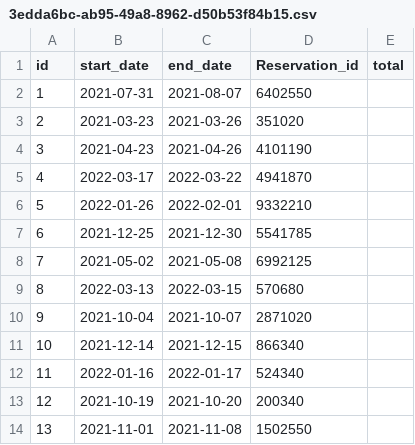
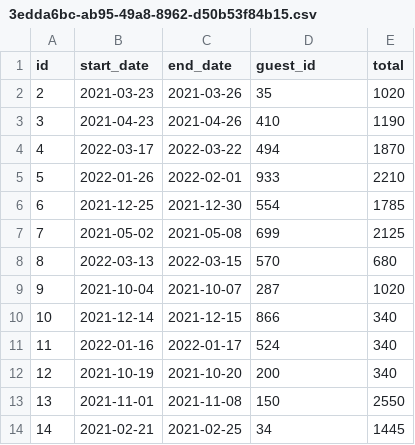
Before and after one commit to see-k/dontWreckMyHouse, a CSV file: data/reservations/3edda6bc-ab95-49a8-8962-d50b53f84b15.csv, drawn as a sheet.

```diff
--- a/data/reservations/3edda6bc-ab95-49a8-8962-d50b53f84b15.csv
+++ b/data/reservations/3edda6bc-ab95-49a8-8962-d50b53f84b15.csv
@@ -1,14 +1,14 @@
-id,start_date,end_date,Reservation_id,total
-1,2021-07-31,2021-08-07,6402550
-2,2021-03-23,2021-03-26,351020
-3,2021-04-23,2021-04-26,4101190
-4,2022-03-17,2022-03-22,4941870
-5,2022-01-26,2022-02-01,9332210
-6,2021-12-25,2021-12-30,5541785
-7,2021-05-02,2021-05-08,6992125
-8,2022-03-13,2022-03-15,570680
-9,2021-10-04,2021-10-07,2871020
-10,2021-12-14,2021-12-15,866340
-11,2022-01-16,2022-01-17,524340
-12,2021-10-19,2021-10-20,200340
-13,2021-11-01,2021-11-08,1502550
+id,start_date,end_date,guest_id,total
+2,2021-03-23,2021-03-26,35,1020
+3,2021-04-23,2021-04-26,410,1190
+4,2022-03-17,2022-03-22,494,1870
+5,2022-01-26,2022-02-01,933,2210
+6,2021-12-25,2021-12-30,554,1785
+7,2021-05-02,2021-05-08,699,2125
+8,2022-03-13,2022-03-15,570,680
+9,2021-10-04,2021-10-07,287,1020
+10,2021-12-14,2021-12-15,866,340
+11,2022-01-16,2022-01-17,524,340
+12,2021-10-19,2021-10-20,200,340
+13,2021-11-01,2021-11-08,150,2550
+14,2021-02-21,2021-02-25,34,1445
```
Also changed, not shown: 12 other files.
